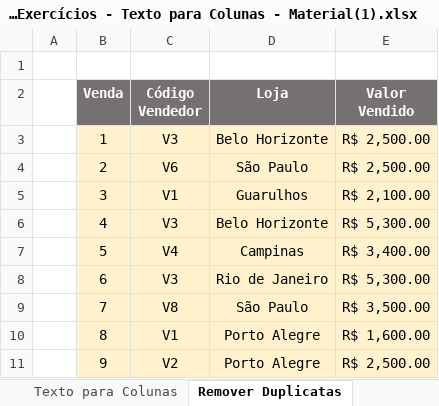
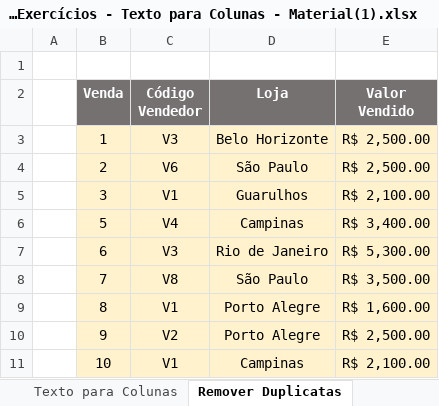
Before and after one commit to filipeAugusto99/Excel, an Excel workbook: 4-FerramentasDeDados/19. Exercícios - Texto para Colunas - Material(1).xlsx, sheet Remover Duplicatas, drawn as a sheet; only a part is shown; the shorter side is filled out with more unchanged rows; values as stored, in another font and other column widths than the file's, no borders; charts and pictures not drawn; the diff covers the shown part only; the diff names each change by its address in the sheet, - before the commit and + after, or states it on an @@ line.

```diff
--- a/4-FerramentasDeDados/19. Exercícios - Texto para Colunas - Material(1).xlsx (sheet Remover Duplicatas)
+++ b/4-FerramentasDeDados/19. Exercícios - Texto para Colunas - Material(1).xlsx (sheet Remover Duplicatas)
-row 6:  | 4 | V3 | Belo Horizonte | R$ 5,300.00
```
Also changed, not shown: 120 removed rows elsewhere in this sheet, sheet Texto para Colunas, sheet Validação de Dados, charts or pictures, 4-FerramentasDeDados/18. Consolidar - Material(1).xlsx, 1 other file.
